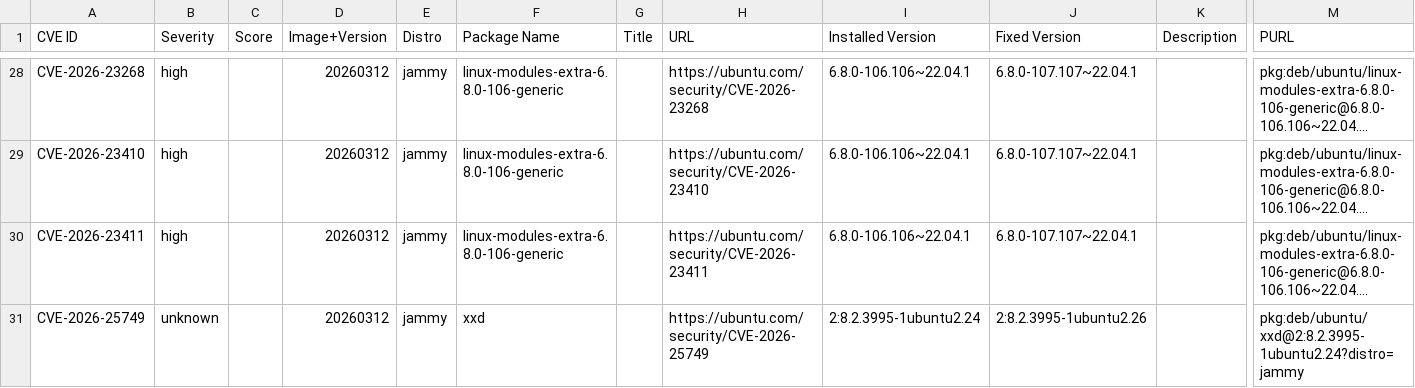
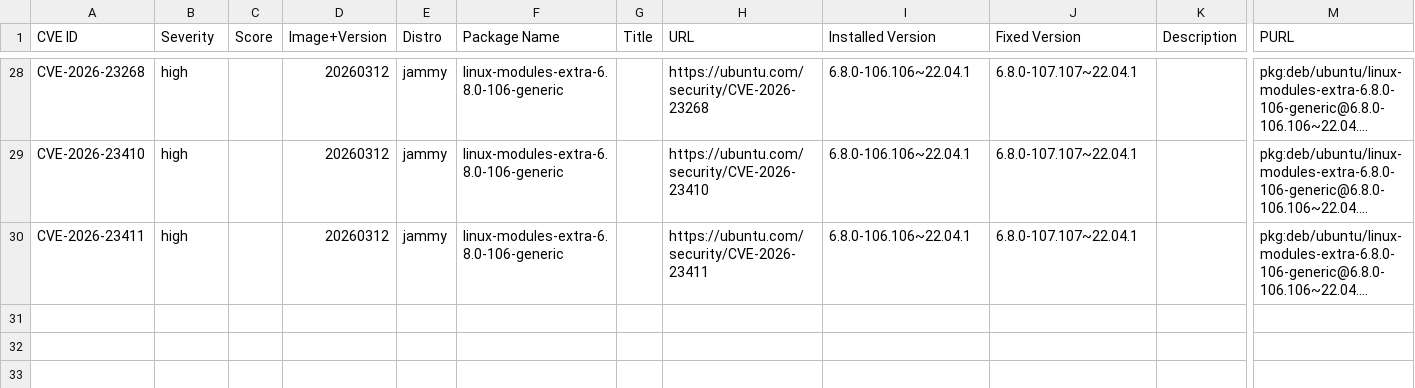
Before and after one commit to canonical/vcf-ubuntu-vulnerabilities, a CSV file: ubuntu-22-04-lts-jammy-2/22.04.20260312.csv, drawn as a sheet; only a part is shown, gaps mark what is left out; long unchanged cells end in …; rows hold the shown columns only; the diff names each change by its address in the sheet, - before the commit and + after, or states it on an @@ line.

Commit message:
Update CVE reports for ubuntu-22-04-lts-jammy-2 (suite: jammy)
Generated 2026-05-04T21:41:53Z

```diff
--- a/ubuntu-22-04-lts-jammy-2/22.04.20260312.csv
+++ b/ubuntu-22-04-lts-jammy-2/22.04.20260312.csv
-row 31: CVE-2026-25749 | unknown |  | 20260312 | jammy | xxd |  | https://ubuntu.com/security/CVE-2026-25749 | 2:8.2.3995-1ubuntu2.24 | 2:8.2.3995-1ubuntu2.26 |  | pkg:deb/ubuntu/xxd@2:8.2.3995-1ubuntu2.24?distro=jammy
```
